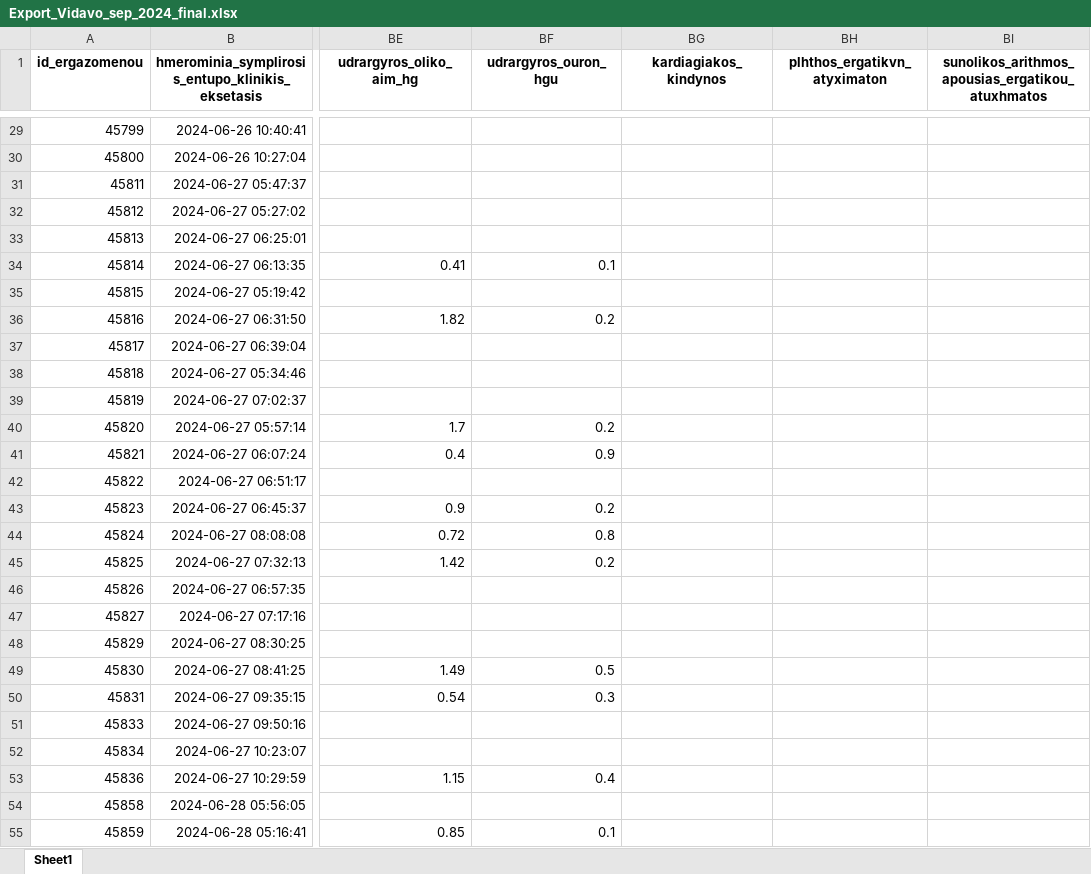
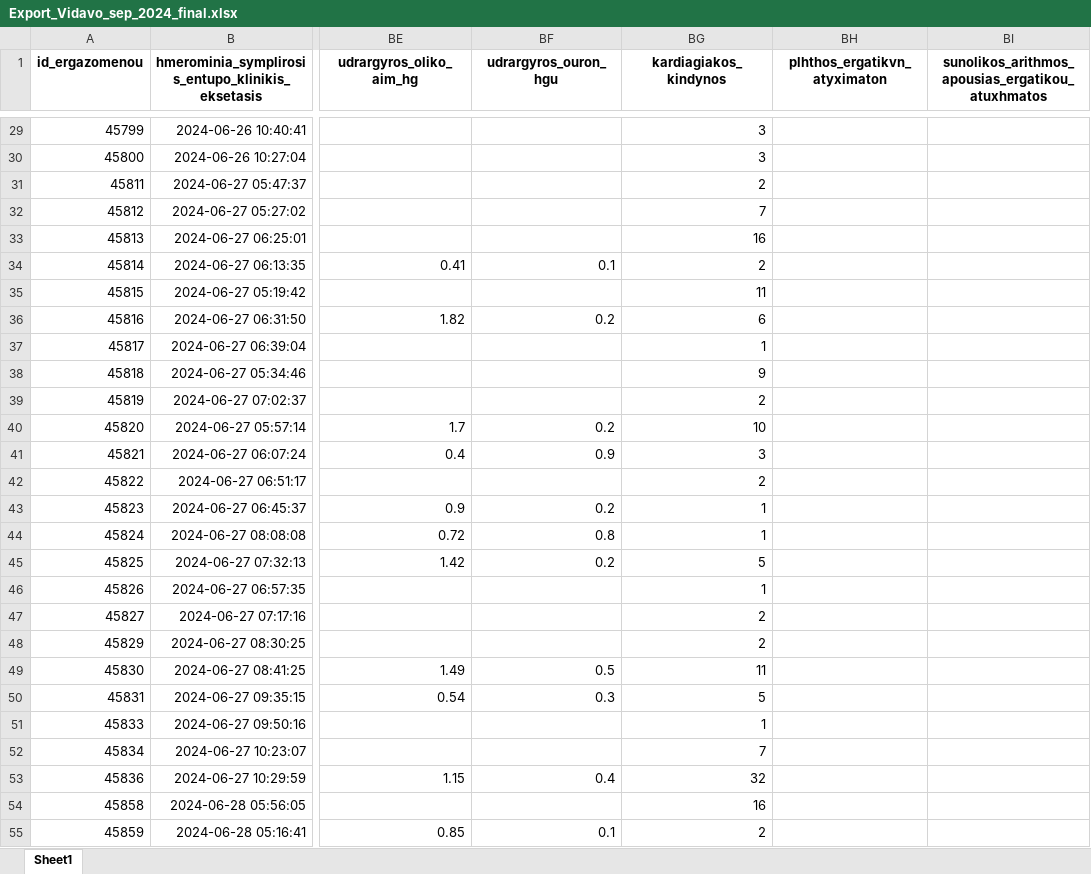
Before and after one commit to cmtprooptiki/deiktes_paratiritirio, an Excel workbook: Export_Vidavo_sep_2024_final.xlsx, sheet Sheet1, drawn as a sheet; only a part is shown, gaps mark what is left out; values as stored, in another font and other column widths than the file's, no borders; the diff covers the shown part only; the diff names each change by its address in the sheet, - before the commit and + after, or states it on an @@ line.

```diff
--- a/Export_Vidavo_sep_2024_final.xlsx (sheet Sheet1)
+++ b/Export_Vidavo_sep_2024_final.xlsx (sheet Sheet1)
-BG29:BG30 (kardiagiakos_kindynos): (empty)
+BG29:BG30 (kardiagiakos_kindynos): 3
-BG31 (kardiagiakos_kindynos): (empty)
+BG31 (kardiagiakos_kindynos): 2
-BG32 (kardiagiakos_kindynos): (empty)
+BG32 (kardiagiakos_kindynos): 7
-BG33 (kardiagiakos_kindynos): (empty)
+BG33 (kardiagiakos_kindynos): 16
-BG34 (kardiagiakos_kindynos): (empty)
+BG34 (kardiagiakos_kindynos): 2
-BG35 (kardiagiakos_kindynos): (empty)
+BG35 (kardiagiakos_kindynos): 11
-BG36 (kardiagiakos_kindynos): (empty)
+BG36 (kardiagiakos_kindynos): 6
-BG37 (kardiagiakos_kindynos): (empty)
+BG37 (kardiagiakos_kindynos): 1
-BG38 (kardiagiakos_kindynos): (empty)
+BG38 (kardiagiakos_kindynos): 9
-BG39 (kardiagiakos_kindynos): (empty)
+BG39 (kardiagiakos_kindynos): 2
-BG40 (kardiagiakos_kindynos): (empty)
+BG40 (kardiagiakos_kindynos): 10
-BG41 (kardiagiakos_kindynos): (empty)
+BG41 (kardiagiakos_kindynos): 3
-BG42 (kardiagiakos_kindynos): (empty)
+BG42 (kardiagiakos_kindynos): 2
-BG43:BG44 (kardiagiakos_kindynos): (empty)
+BG43:BG44 (kardiagiakos_kindynos): 1
-BG45 (kardiagiakos_kindynos): (empty)
+BG45 (kardiagiakos_kindynos): 5
-BG46 (kardiagiakos_kindynos): (empty)
+BG46 (kardiagiakos_kindynos): 1
-BG47:BG48 (kardiagiakos_kindynos): (empty)
+BG47:BG48 (kardiagiakos_kindynos): 2
-BG49 (kardiagiakos_kindynos): (empty)
+BG49 (kardiagiakos_kindynos): 11
-BG50 (kardiagiakos_kindynos): (empty)
+BG50 (kardiagiakos_kindynos): 5
-BG51 (kardiagiakos_kindynos): (empty)
+BG51 (kardiagiakos_kindynos): 1
-BG52 (kardiagiakos_kindynos): (empty)
+BG52 (kardiagiakos_kindynos): 7
-BG53 (kardiagiakos_kindynos): (empty)
+BG53 (kardiagiakos_kindynos): 32
-BG54 (kardiagiakos_kindynos): (empty)
+BG54 (kardiagiakos_kindynos): 16
-BG55 (kardiagiakos_kindynos): (empty)
+BG55 (kardiagiakos_kindynos): 2
```
Also changed, not shown: 42 edited cells elsewhere in this sheet.
